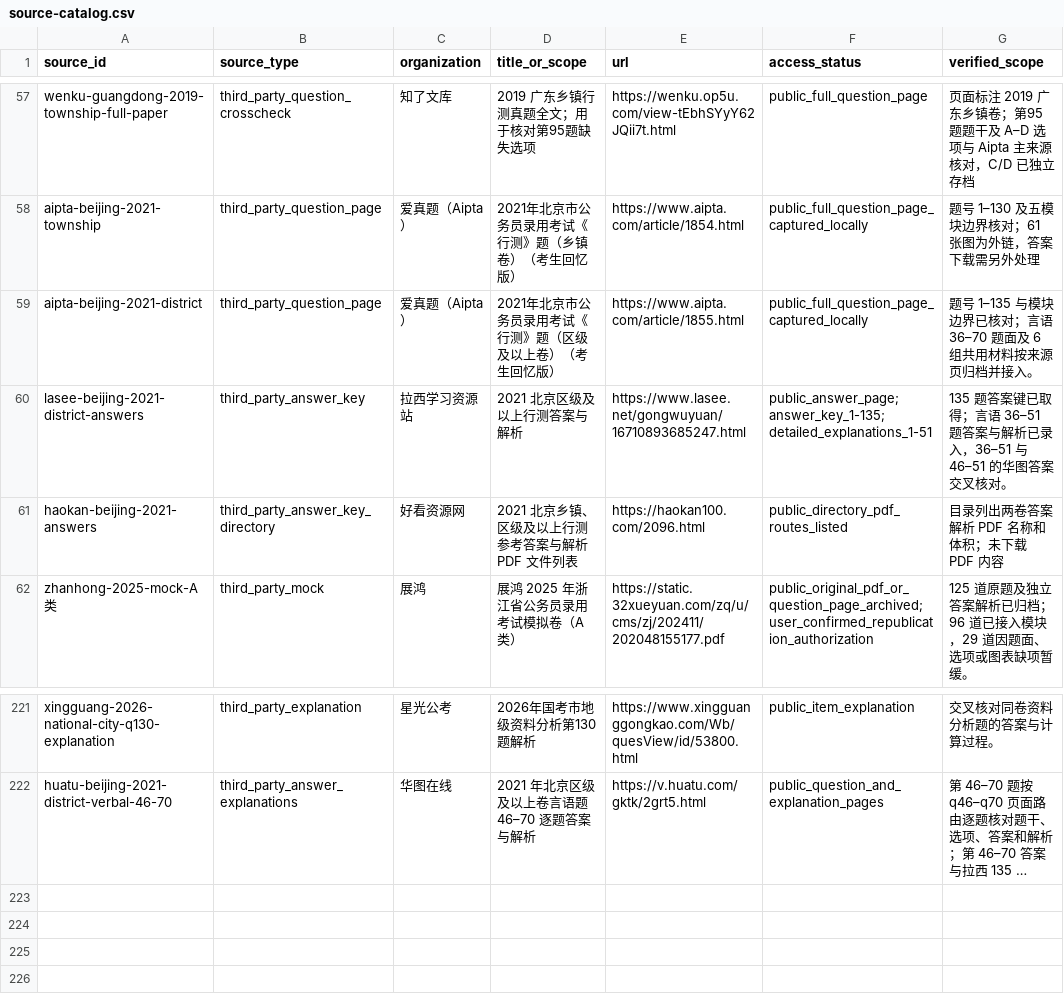
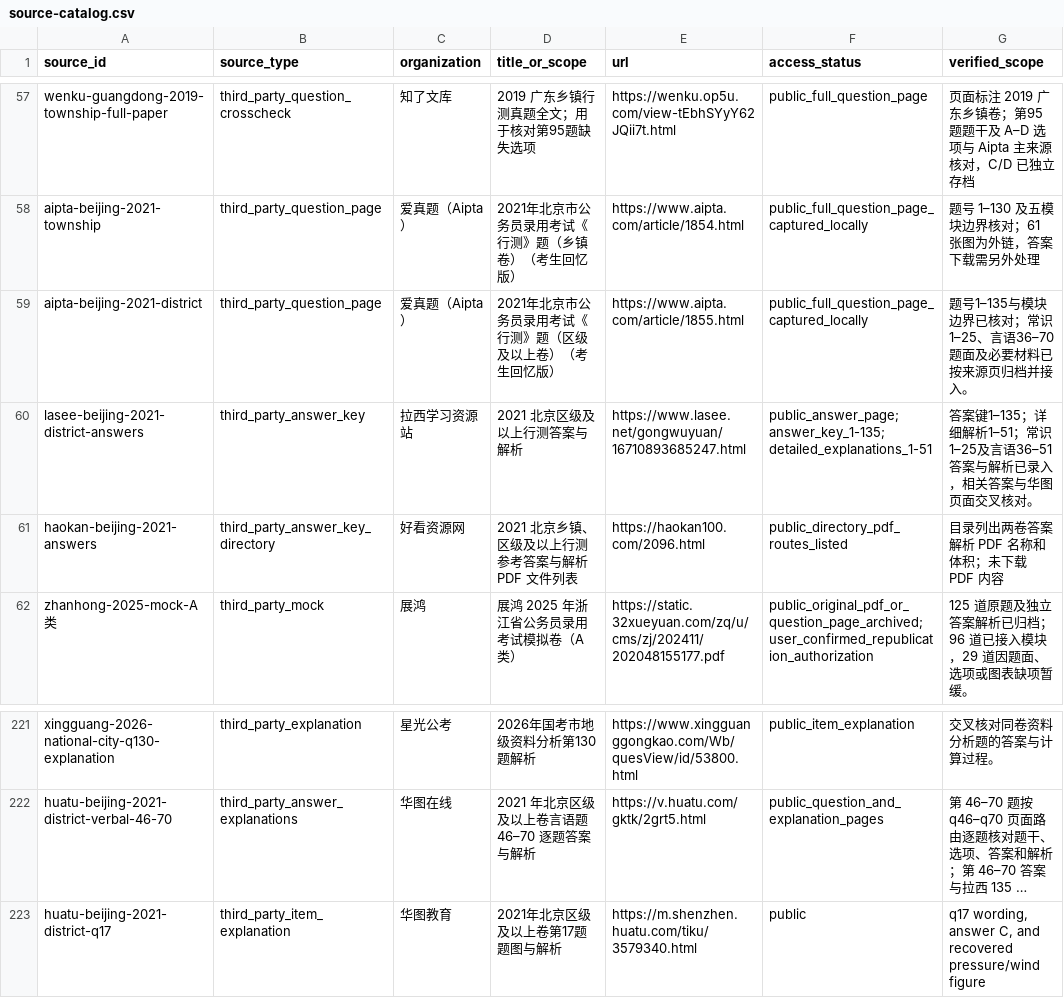
Before and after one commit to shy-sgsg/jingkao, a CSV file: docs/question-collection/source-catalog.csv, drawn as a sheet; only a part is shown, gaps mark what is left out; long unchanged cells end in …; the diff names each change by its address in the sheet, - before the commit and + after, or states it on an @@ line.

```diff
--- a/docs/question-collection/source-catalog.csv
+++ b/docs/question-collection/source-catalog.csv
-G59 (verified_scope): 题号 1–135 与模块边界已核对；言语 36–70 题面及 6 组共用材料按来源页…
+G59 (verified_scope): 题号1–135与模块边界已核对；常识1–25、言语36–70题面及必要材料已按来源页…
-G60 (verified_scope): 135 题答案键已取得；言语 36–51 题答案与解析已录入，36–51 与 46–51 的华图答案交叉核对…
+G60 (verified_scope): 答案键1–135；详细解析1–51；常识1–25及言语36–51答案与解析已录入，相关答案与华图页面交叉核对…
+row 223: huatu-beijing-2021-district-q17 | third_party_item_explanation | 华图教育 | 2021年北京区级及以上卷第17题题图与解析 | https://m.shenzhen.huatu.com/tiku/3579340.html | public | q17 wording, answer C, and recovered pressure/wind figure
```
Also changed, not shown: docs/question-collection/paper-index.csv, 7 other files.
